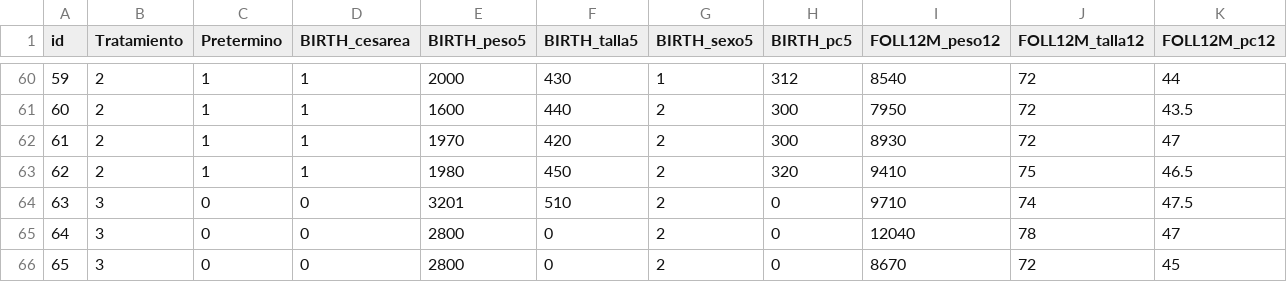
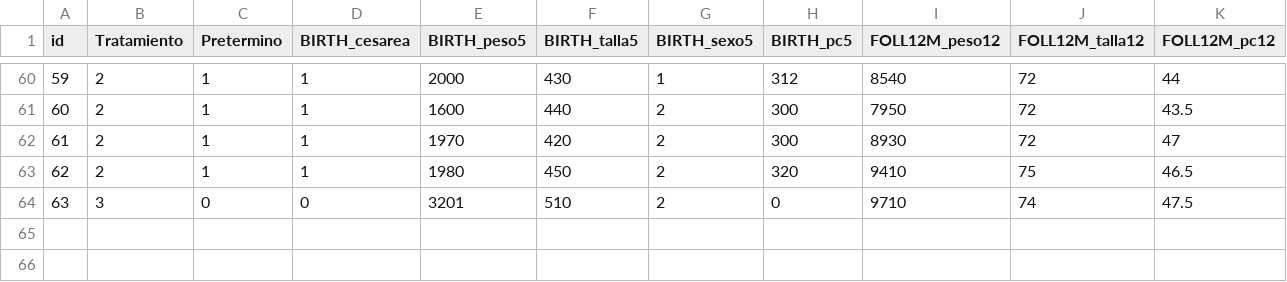
Before and after one commit to juan220142/Ing-web, a CSV file: doc/data3.csv, drawn as a sheet; only a part is shown, gaps mark what is left out; rows hold the shown columns only; the diff names each change by its address in the sheet, - before the commit and + after, or states it on an @@ line.

Commit message:
NewData

```diff
--- a/doc/data3.csv
+++ b/doc/data3.csv
-row 65: 64 | 3 | 0 | 0 | 2800 | 0 | 2 | 0 | 12040 | 78 | 47
-row 66: 65 | 3 | 0 | 0 | 2800 | 0 | 2 | 0 | 8670 | 72 | 45
```
Also changed, not shown: 4 other files.
